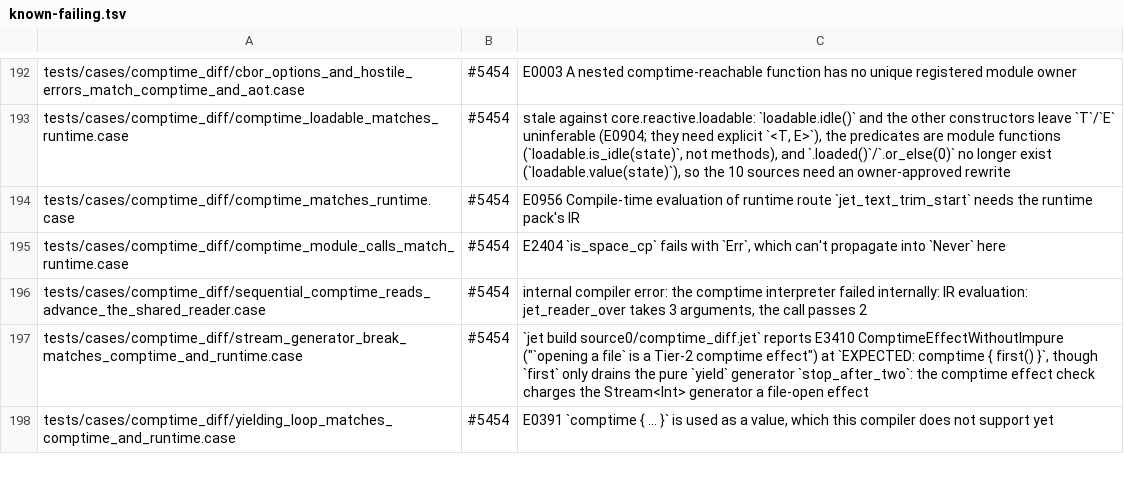
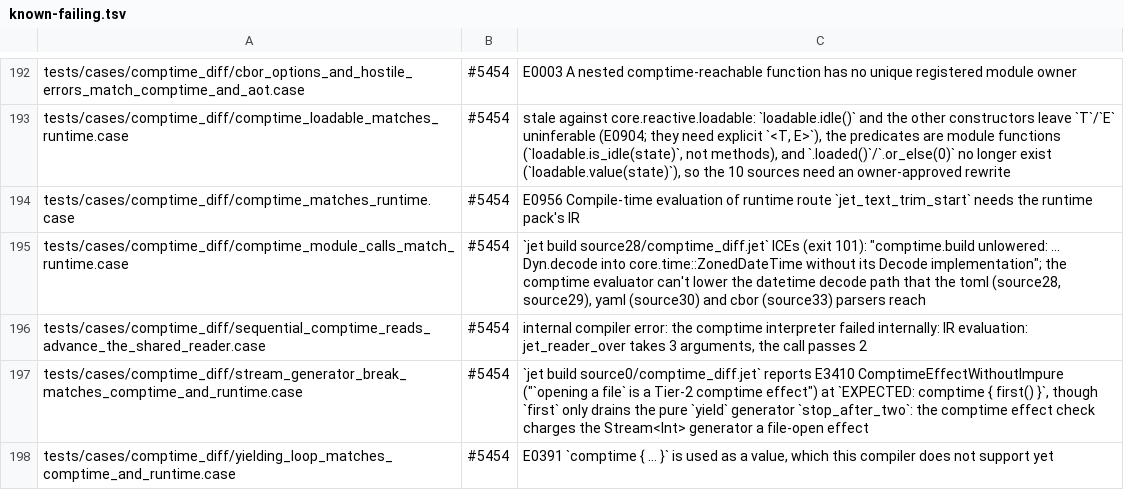
Before and after one commit to jet-language/jet, a TSV file: Tools/testkit/known-failing.tsv, drawn as a sheet; only a part is shown, gaps mark what is left out.

Commit message:
tests: comptime module-call parity fixes source36 and names the ZonedDateTime decode ICE (#5454)
Source36 called `.replace("\n", "|")` on `json.events(..)`, which now
returns a typed [DataEvent] list rather than an event string (E0108).
Both columns now interpolate the event list, and comptime and runtime
print the same line.

The old E2404 `is_space_cp` reason no longer reproduces. The row stays
KNOWN-FAILING on the real blocker: `jet build source28` ICEs with
"comptime.build unlowered: Dyn.decode into core.time::ZonedDateTime
without its Decode implementation". The toml (source28, source29),
yaml (source30) and cbor (source33) comptime parsers all hit that
fault.

#5454

```diff
--- a/Tools/testkit/known-failing.tsv
+++ b/Tools/testkit/known-failing.tsv
@@ -194,3 +194,3 @@ tests/cases/comptime_diff/comptime_loadable_matches_runtime.case	#5454	stale aga
 tests/cases/comptime_diff/comptime_matches_runtime.case	#5454	E0956 Compile-time evaluation of runtime route `jet_text_trim_start` needs the runtime pack's IR
-tests/cases/comptime_diff/comptime_module_calls_match_runtime.case	#5454	E2404 `is_space_cp` fails with `Err`, which can't propagate into `Never` here
+tests/cases/comptime_diff/comptime_module_calls_match_runtime.case	#5454	`jet build source28/comptime_diff.jet` ICEs (exit 101): "comptime.build unlowered: … Dyn.decode into core.time::ZonedDateTime without its Decode implementation"; the comptime evaluator can't lower the datetime decode path that the toml (source28, source29), yaml (source30) and cbor (source33) parsers reach
 tests/cases/comptime_diff/sequential_comptime_reads_advance_the_shared_reader.case	#5454	internal compiler error: the comptime interpreter failed internally: IR evaluation: jet_reader_over takes 3 arguments, the call passes 2
```
Also changed, not shown: 1 other file.
